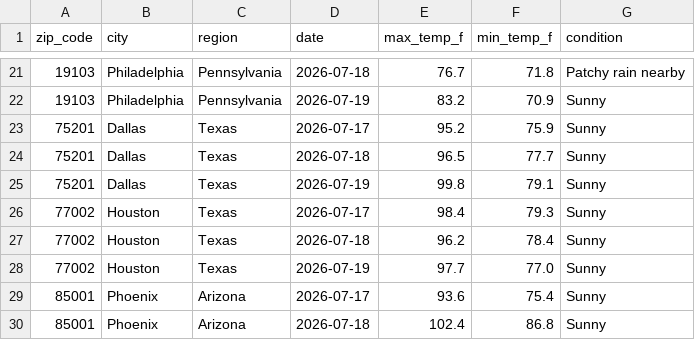
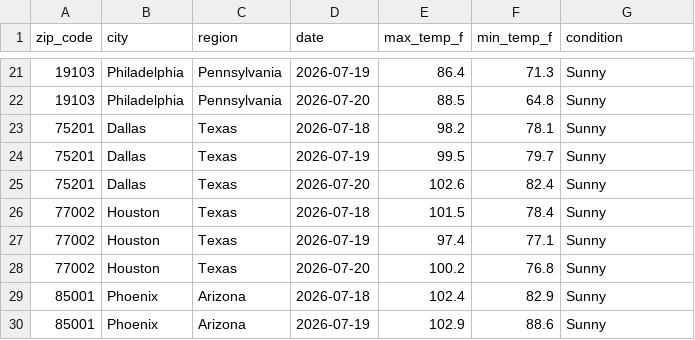
Before and after one commit to nchabot14/weather-api-pipeline, a CSV file: weather_data.csv, drawn as a sheet; only a part is shown, gaps mark what is left out; the diff covers the shown part only.

```diff
--- a/weather_data.csv
+++ b/weather_data.csv
@@ -21,10 +21,10 @@ zip_code,city,region,date,max_temp_f,min_temp_f,condition
-19103,Philadelphia,Pennsylvania,2026-07-18,76.7,71.8,Patchy rain nearby
-19103,Philadelphia,Pennsylvania,2026-07-19,83.2,70.9,Sunny
-75201,Dallas,Texas,2026-07-17,95.2,75.9,Sunny
-75201,Dallas,Texas,2026-07-18,96.5,77.7,Sunny
-75201,Dallas,Texas,2026-07-19,99.8,79.1,Sunny
-77002,Houston,Texas,2026-07-17,98.4,79.3,Sunny
-77002,Houston,Texas,2026-07-18,96.2,78.4,Sunny
-77002,Houston,Texas,2026-07-19,97.7,77.0,Sunny
-85001,Phoenix,Arizona,2026-07-17,93.6,75.4,Sunny
-85001,Phoenix,Arizona,2026-07-18,102.4,86.8,Sunny
+19103,Philadelphia,Pennsylvania,2026-07-19,86.4,71.3,Sunny
+19103,Philadelphia,Pennsylvania,2026-07-20,88.5,64.8,Sunny
+75201,Dallas,Texas,2026-07-18,98.2,78.1,Sunny
+75201,Dallas,Texas,2026-07-19,99.5,79.7,Sunny
+75201,Dallas,Texas,2026-07-20,102.6,82.4,Sunny
+77002,Houston,Texas,2026-07-18,101.5,78.4,Sunny
+77002,Houston,Texas,2026-07-19,97.4,77.1,Sunny
+77002,Houston,Texas,2026-07-20,100.2,76.8,Sunny
+85001,Phoenix,Arizona,2026-07-18,102.4,82.9,Sunny
+85001,Phoenix,Arizona,2026-07-19,102.9,88.6,Sunny
```
Also changed, not shown: 158 edited cells elsewhere in this file.
